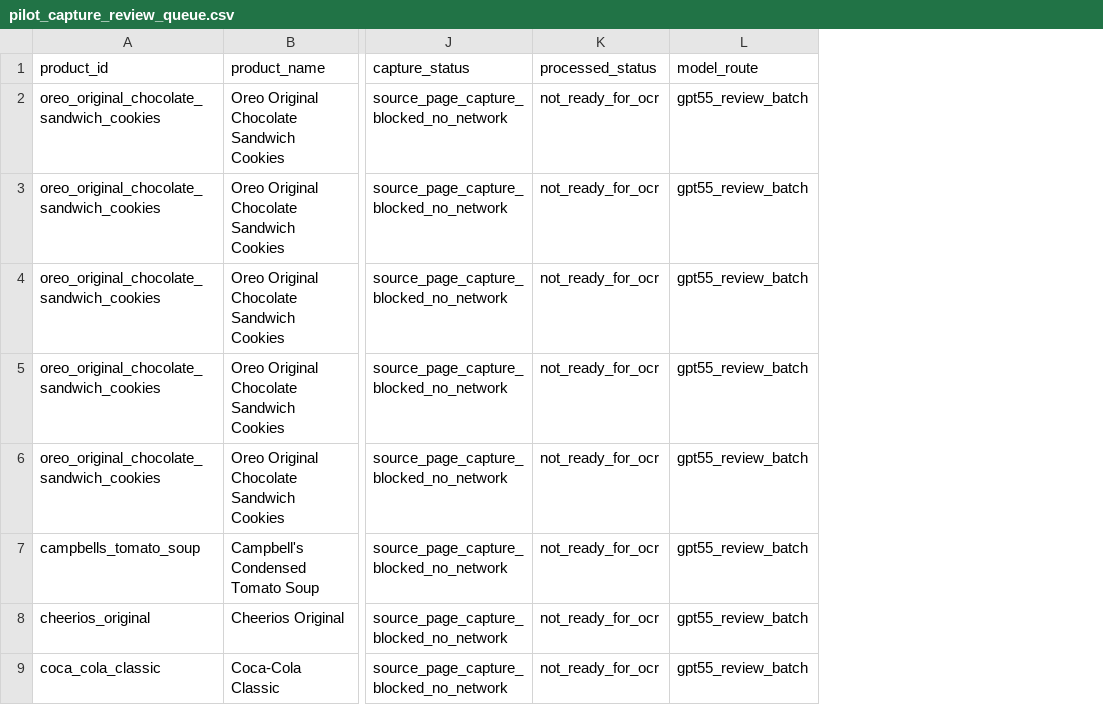
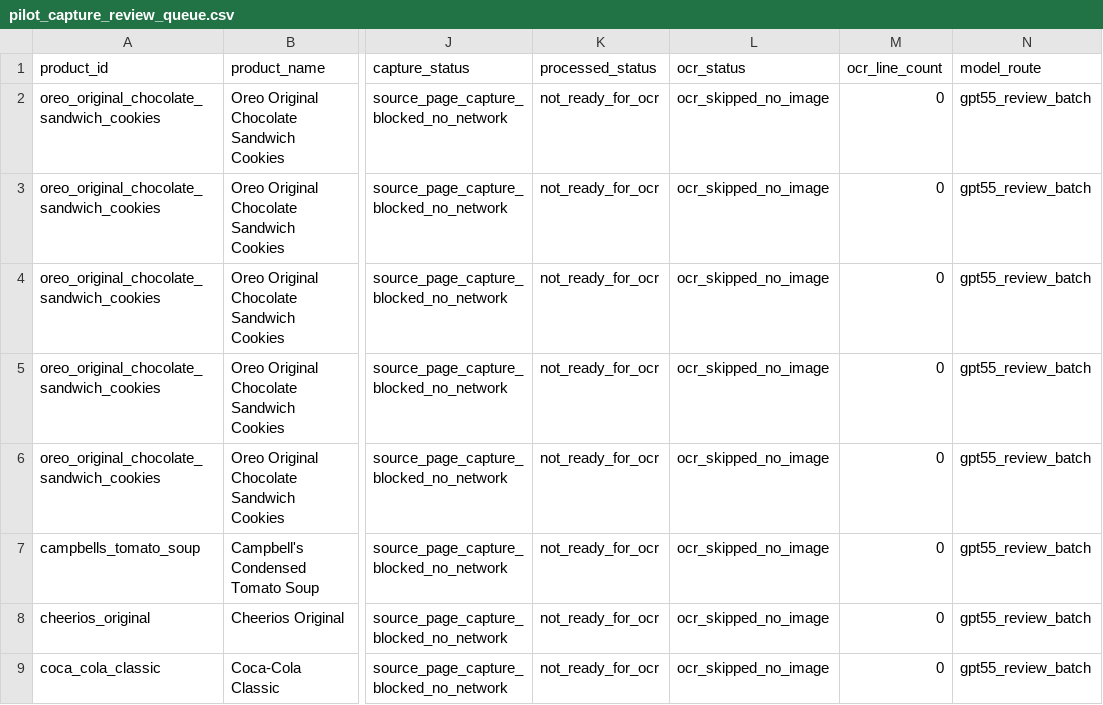
Before and after one commit to evcatalyst/menugraph, a CSV file: docs/data/product-evidence/exports/pilot_capture_review_queue.csv, drawn as a sheet; only a part is shown, gaps mark what is left out; the diff names each change by its address in the sheet, - before the commit and + after, or states it on an @@ line.

```diff
--- a/docs/data/product-evidence/exports/pilot_capture_review_queue.csv
+++ b/docs/data/product-evidence/exports/pilot_capture_review_queue.csv
+column L (ocr_status), rows 2-9: all ocr_skipped_no_image
+column M (ocr_line_count), rows 2-9: all 0
```
Also changed, not shown: 16 other files.
